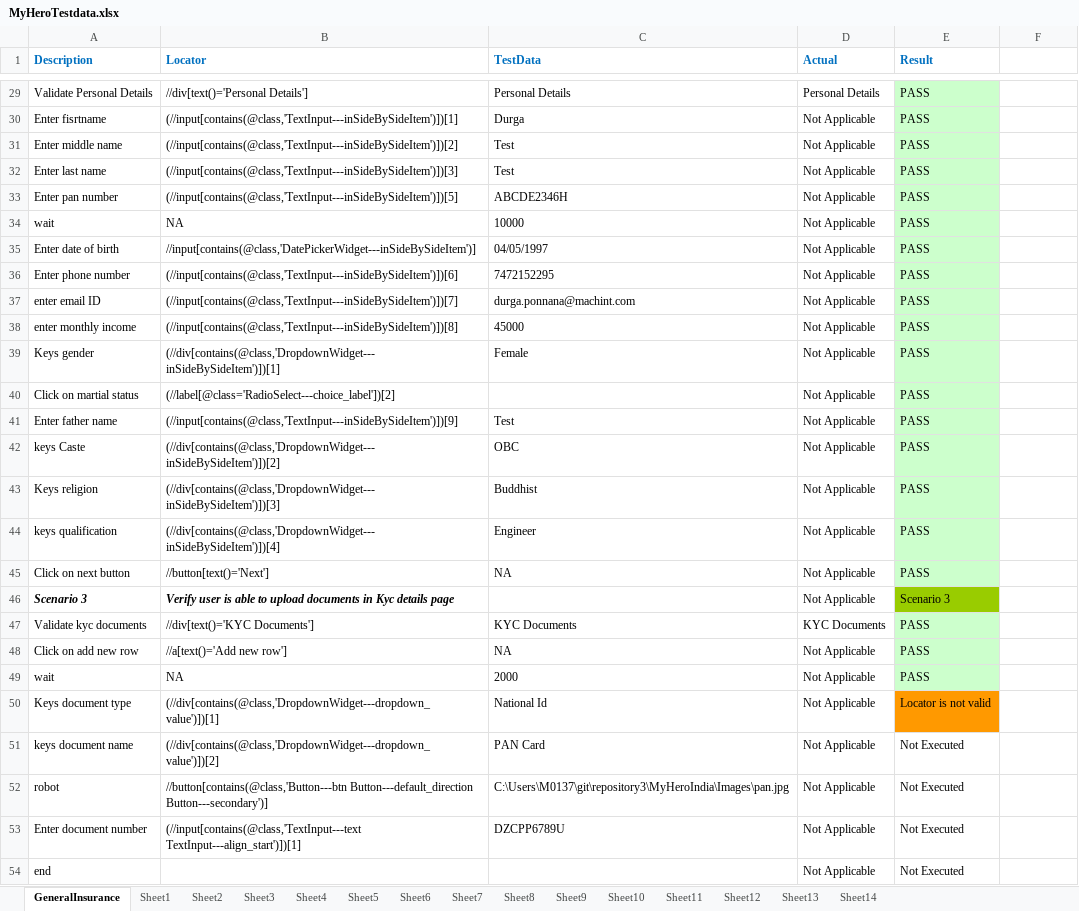
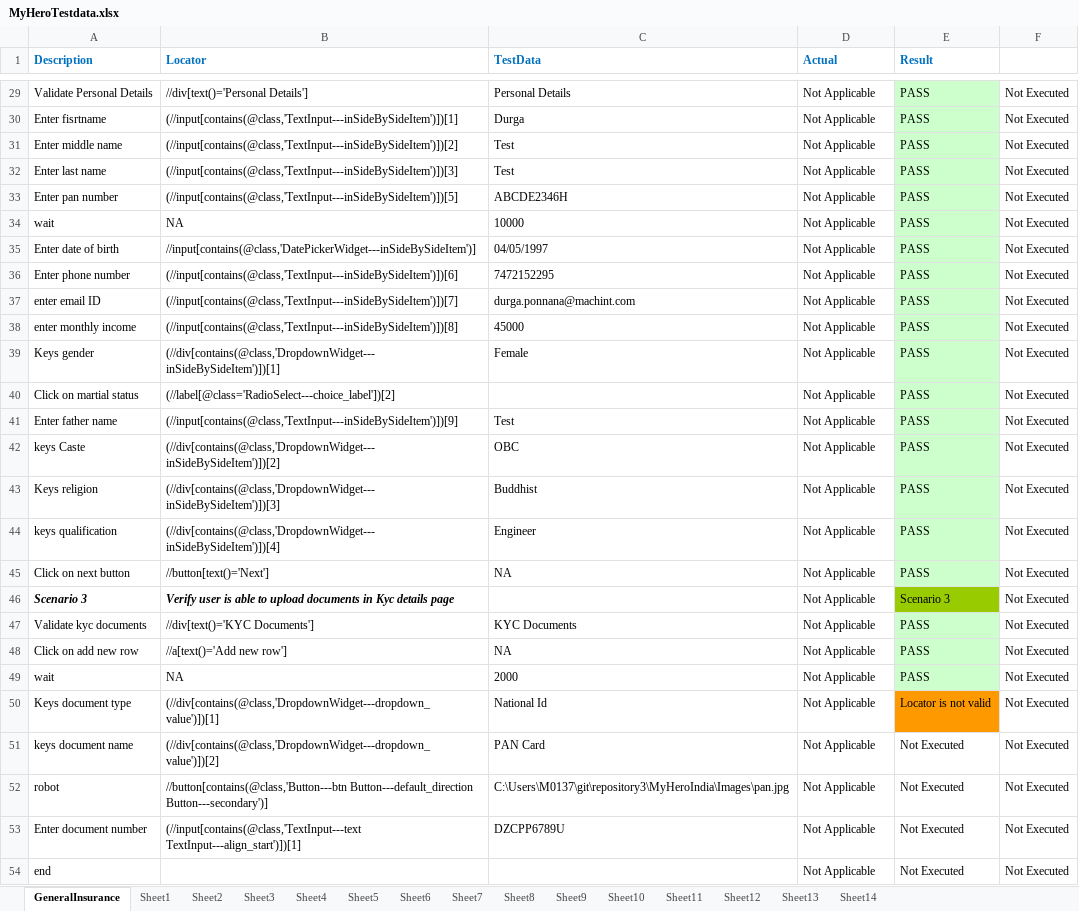
Before and after one commit to DurgaParameswari/MultipleBroswers, an Excel workbook: TestCasesinExcell/Myhero/MyHeroTestdata.xlsx, sheet GeneralInsurance, drawn as a sheet; only a part is shown, gaps mark what is left out; values as stored, in another font and other column widths than the file's, no borders; the diff covers the shown part only; the diff names each change by its address in the sheet, - before the commit and + after, or states it on an @@ line.

```diff
--- a/TestCasesinExcell/Myhero/MyHeroTestdata.xlsx (sheet GeneralInsurance)
+++ b/TestCasesinExcell/Myhero/MyHeroTestdata.xlsx (sheet GeneralInsurance)
-D29 (Actual): Personal Details
+D29 (Actual): Not Applicable
-F29:F54: (empty)
+F29:F54: Not Executed
-D47 (Actual): KYC Documents
+D47 (Actual): Not Applicable
```
Also changed, not shown: 32 edited cells and cell formats elsewhere in this sheet, sheet Sheet14, 13 other files.
